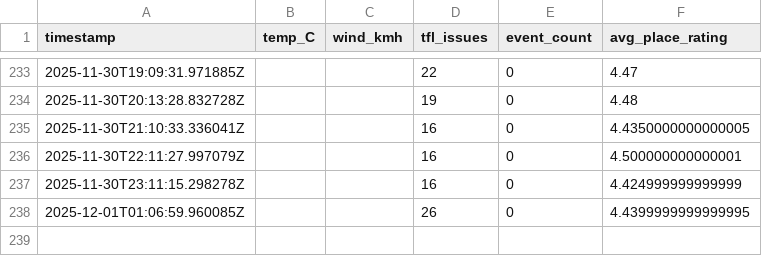
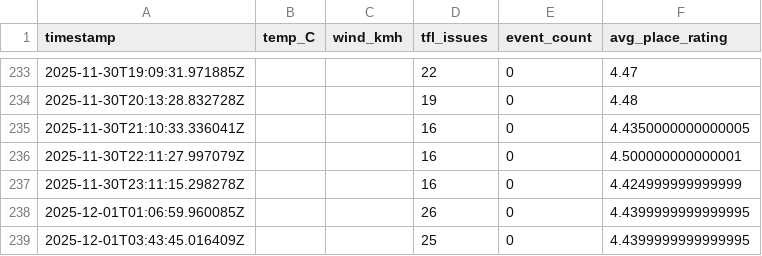
Before and after one commit to sgeorgiev1993-gif/kingscross-hospitality-ai, a CSV file: data/processed/features.csv, drawn as a sheet; only a part is shown, gaps mark what is left out; the diff names each change by its address in the sheet, - before the commit and + after, or states it on an @@ line.

```diff
--- a/data/processed/features.csv
+++ b/data/processed/features.csv
+row 239: 2025-12-01T03:43:45.016409Z |  |  | 25 | 0 | 4.4399999999999995
```
Also changed, not shown: 5 other files.
